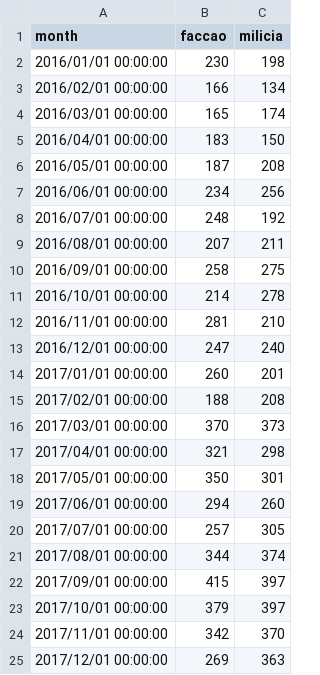
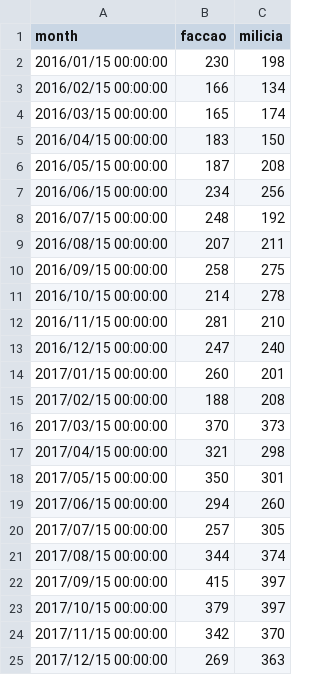
Before and after one commit to sergiospagnuolo/intercept-volt, a CSV file: data/timeline.csv, drawn as a sheet.

Commit message:
add smooth line curve in map chart, change data mid-point range

```diff
--- a/data/timeline.csv
+++ b/data/timeline.csv
@@ -1,25 +1,25 @@
 month,faccao,milicia
-2016/01/01 00:00:00,230,198
-2016/02/01 00:00:00,166,134
-2016/03/01 00:00:00,165,174
-2016/04/01 00:00:00,183,150
-2016/05/01 00:00:00,187,208
-2016/06/01 00:00:00,234,256
-2016/07/01 00:00:00,248,192
-2016/08/01 00:00:00,207,211
-2016/09/01 00:00:00,258,275
-2016/10/01 00:00:00,214,278
-2016/11/01 00:00:00,281,210
-2016/12/01 00:00:00,247,240
-2017/01/01 00:00:00,260,201
-2017/02/01 00:00:00,188,208
-2017/03/01 00:00:00,370,373
-2017/04/01 00:00:00,321,298
-2017/05/01 00:00:00,350,301
-2017/06/01 00:00:00,294,260
-2017/07/01 00:00:00,257,305
-2017/08/01 00:00:00,344,374
-2017/09/01 00:00:00,415,397
-2017/10/01 00:00:00,379,397
-2017/11/01 00:00:00,342,370
-2017/12/01 00:00:00,269,363
+2016/01/15 00:00:00,230,198
+2016/02/15 00:00:00,166,134
+2016/03/15 00:00:00,165,174
+2016/04/15 00:00:00,183,150
+2016/05/15 00:00:00,187,208
+2016/06/15 00:00:00,234,256
+2016/07/15 00:00:00,248,192
+2016/08/15 00:00:00,207,211
+2016/09/15 00:00:00,258,275
+2016/10/15 00:00:00,214,278
+2016/11/15 00:00:00,281,210
+2016/12/15 00:00:00,247,240
+2017/01/15 00:00:00,260,201
+2017/02/15 00:00:00,188,208
+2017/03/15 00:00:00,370,373
+2017/04/15 00:00:00,321,298
+2017/05/15 00:00:00,350,301
+2017/06/15 00:00:00,294,260
+2017/07/15 00:00:00,257,305
+2017/08/15 00:00:00,344,374
+2017/09/15 00:00:00,415,397
+2017/10/15 00:00:00,379,397
+2017/11/15 00:00:00,342,370
+2017/12/15 00:00:00,269,363
```
Also changed, not shown: 1 other file.
